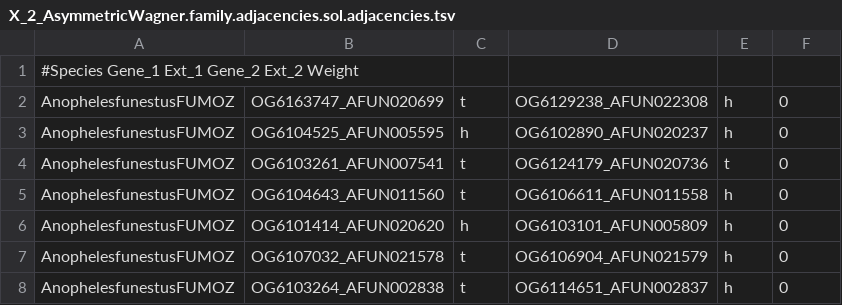
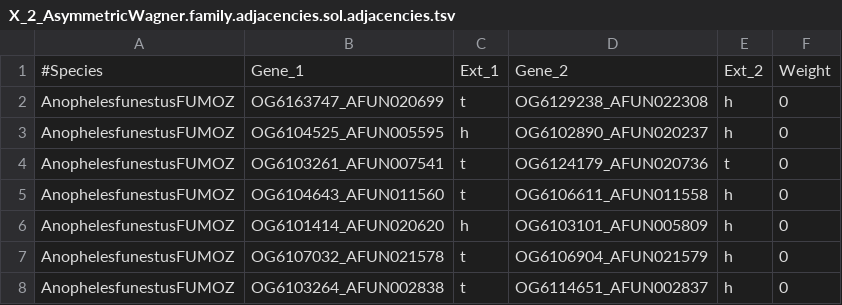
Before and after one commit to cchauve/AGO-pipeline, a TSV file: exp/COUNT/SPP-DCJ-reconstruction/X_2_AsymmetricWagner.family.adjacencies.sol.adjacencies.tsv, drawn as a sheet; only a part is shown; removed rows and columns are numbered as before the commit, all else as after; the diff names each change by its address in the sheet, - before the commit and + after, or states it on an @@ line.

```diff
--- a/exp/COUNT/SPP-DCJ-reconstruction/X_2_AsymmetricWagner.family.adjacencies.sol.adjacencies.tsv
+++ b/exp/COUNT/SPP-DCJ-reconstruction/X_2_AsymmetricWagner.family.adjacencies.sol.adjacencies.tsv
-row 1: #Species Gene_1 Ext_1 Gene_2 Ext_2 Weight
+row 1: #Species | Gene_1 | Ext_1 | Gene_2 | Ext_2 | Weight
```
Also changed, not shown: 4 other files.
